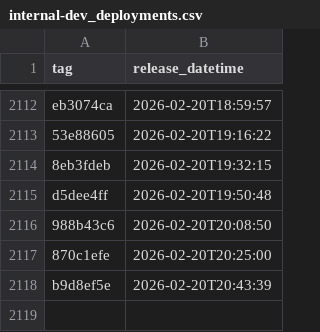
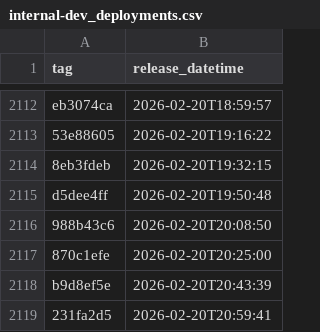
Before and after one commit to NHSDigital/eps-prescription-status-update-api, a CSV file: _data/internal-dev_deployments.csv, drawn as a sheet; only a part is shown, gaps mark what is left out.

```diff
--- a/_data/internal-dev_deployments.csv
+++ b/_data/internal-dev_deployments.csv
@@ -2118 +2118,2 @@ d5dee4ff,2026-02-20T19:50:48
 b9d8ef5e,2026-02-20T20:43:39
+231fa2d5,2026-02-20T20:59:41
```
Also changed, not shown: 1 other file.
